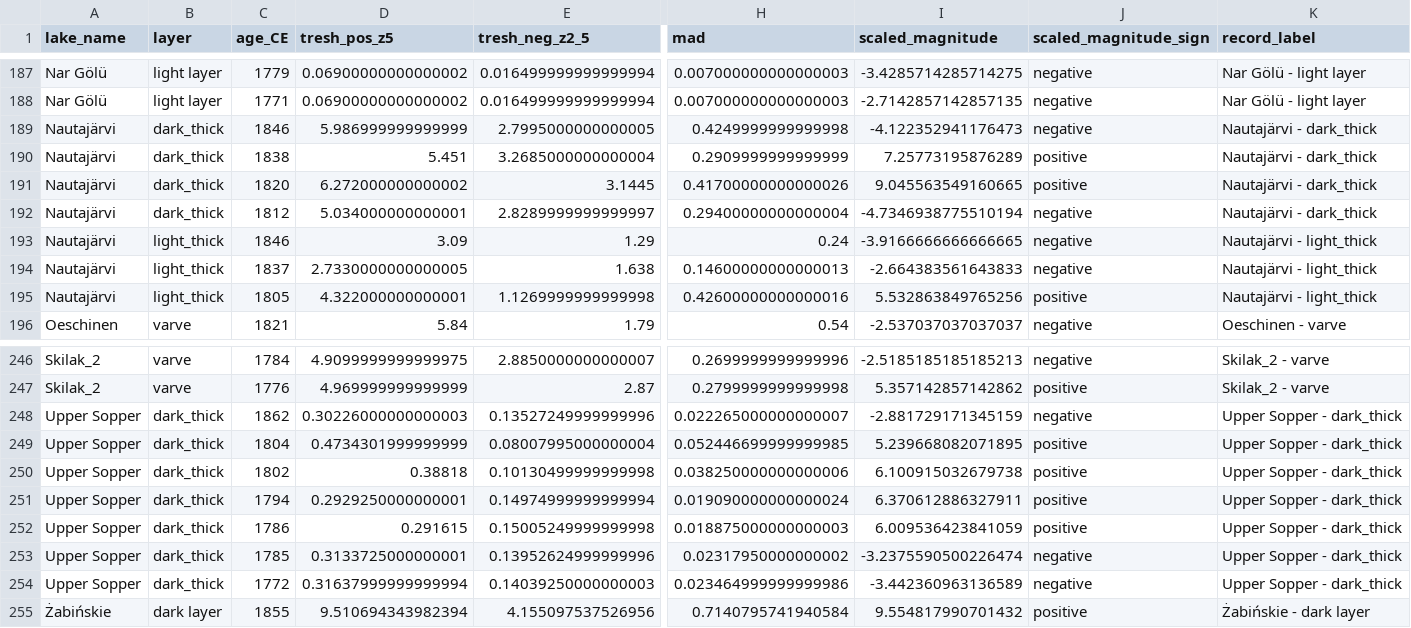
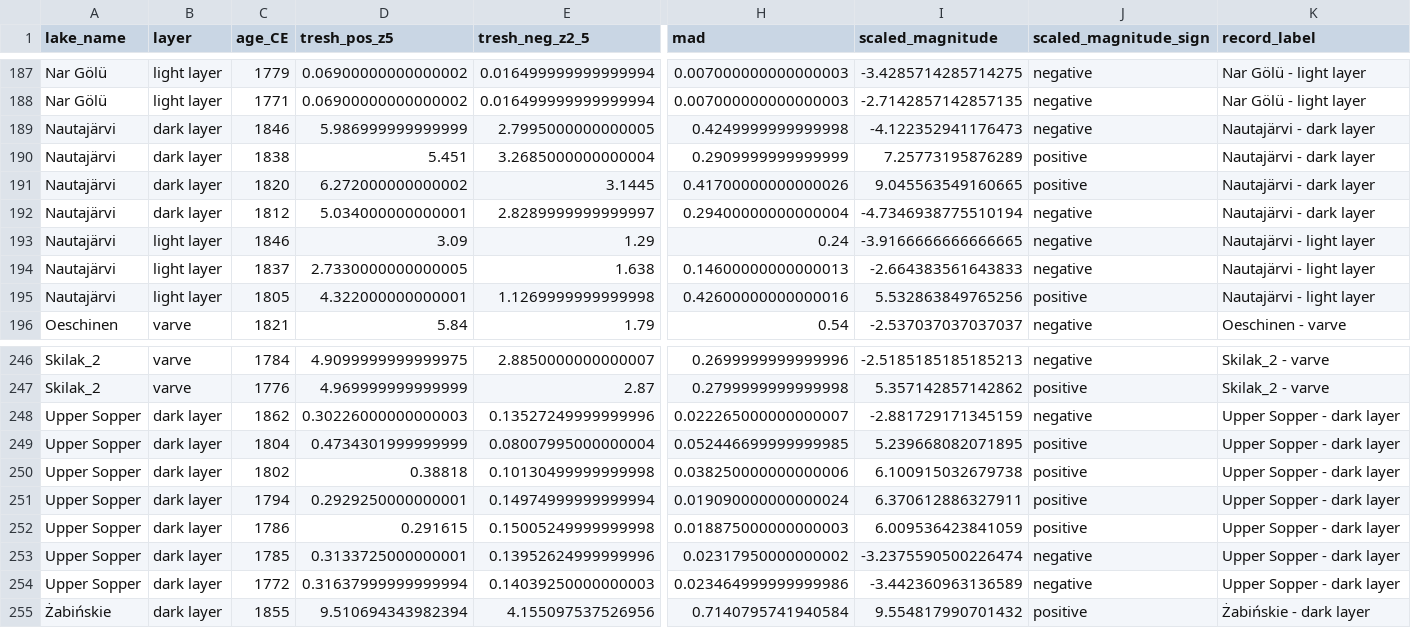
Before and after one commit to krzypl/ms_varvol_db, a CSV file: data/scales_out.csv, drawn as a sheet; only a part is shown, gaps mark what is left out; the diff names each change by its address in the sheet, - before the commit and + after, or states it on an @@ line.

```diff
--- a/data/scales_out.csv
+++ b/data/scales_out.csv
-B189:B192 (layer): dark_thick
+B189:B192 (layer): dark layer
-K189:K192 (record_label): Nautajärvi - dark_thick
+K189:K192 (record_label): Nautajärvi - dark layer
-B193:B195 (layer): light_thick
+B193:B195 (layer): light layer
-K193:K195 (record_label): Nautajärvi - light_thick
+K193:K195 (record_label): Nautajärvi - light layer
-B248:B254 (layer): dark_thick
+B248:B254 (layer): dark layer
-K248:K254 (record_label): Upper Sopper - dark_thick
+K248:K254 (record_label): Upper Sopper - dark layer
```
Also changed, not shown: data/full_ds_an_2plot.csv, 3 other files.
